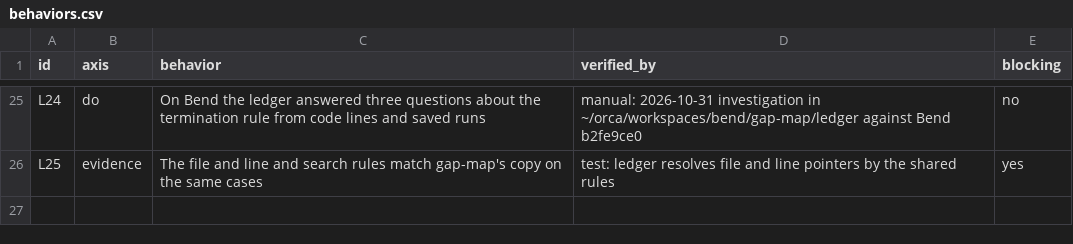
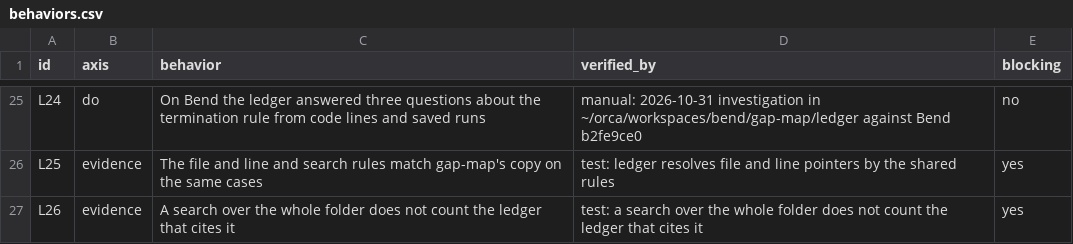
Before and after one commit to lee-eojin/lim, a CSV file: evals/ledger/behaviors.csv, drawn as a sheet; only a part is shown, gaps mark what is left out; the diff names each change by its address in the sheet, - before the commit and + after, or states it on an @@ line.

```diff
--- a/evals/ledger/behaviors.csv
+++ b/evals/ledger/behaviors.csv
+row 27: L26 | evidence | A search over the whole folder does not count the ledger that cites it | test: a search over the whole folder does not count the ledger that cites it | yes
```
Also changed, not shown: evals/gap-map/behaviors.csv, 7 other files.
